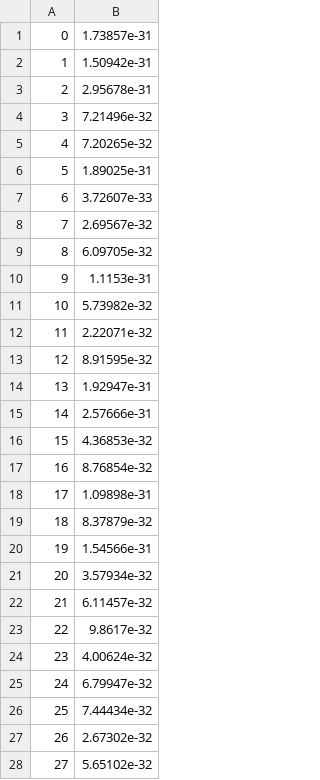
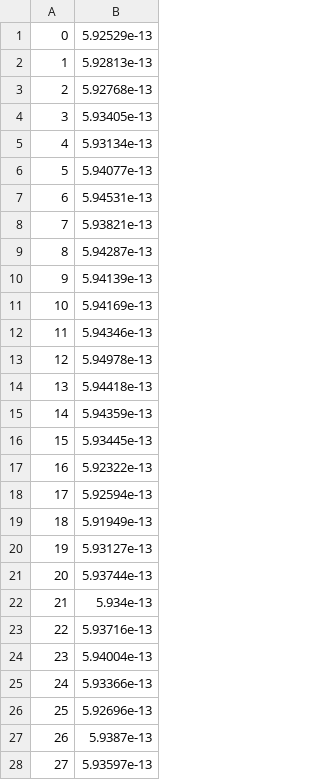
Before and after one commit to ClaireRecamier/Streakline, a CSV file: power-spectra/SD1.csv, drawn as a sheet; only a part is shown; the diff covers the shown part only.

```diff
--- a/power-spectra/SD1.csv
+++ b/power-spectra/SD1.csv
@@ -1,28 +1,28 @@
-0,1.73857e-31
-1,1.50942e-31
-2,2.95678e-31
-3,7.21496e-32
-4,7.20265e-32
-5,1.89025e-31
-6,3.72607e-33
-7,2.69567e-32
-8,6.09705e-32
-9,1.1153e-31
-10,5.73982e-32
-11,2.22071e-32
-12,8.91595e-32
-13,1.92947e-31
-14,2.57666e-31
-15,4.36853e-32
-16,8.76854e-32
-17,1.09898e-31
-18,8.37879e-32
-19,1.54566e-31
-20,3.57934e-32
-21,6.11457e-32
-22,9.8617e-32
-23,4.00624e-32
-24,6.79947e-32
-25,7.44434e-32
-26,2.67302e-32
-27,5.65102e-32
+0,5.92529e-13
+1,5.92813e-13
+2,5.92768e-13
+3,5.93405e-13
+4,5.93134e-13
+5,5.94077e-13
+6,5.94531e-13
+7,5.93821e-13
+8,5.94287e-13
+9,5.94139e-13
+10,5.94169e-13
+11,5.94346e-13
+12,5.94978e-13
+13,5.94418e-13
+14,5.94359e-13
+15,5.93445e-13
+16,5.92322e-13
+17,5.92594e-13
+18,5.91949e-13
+19,5.93127e-13
+20,5.93744e-13
+21,5.934e-13
+22,5.93716e-13
+23,5.94004e-13
+24,5.93366e-13
+25,5.92696e-13
+26,5.9387e-13
+27,5.93597e-13
```
Also changed, not shown: 73 edited cells elsewhere in this file, 48 other files.
